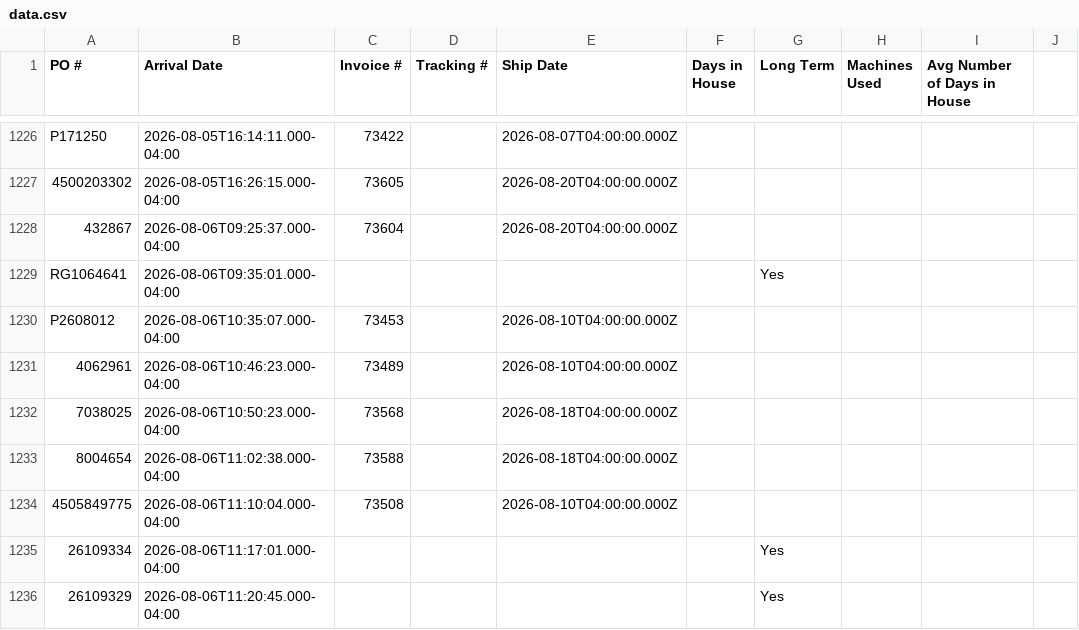
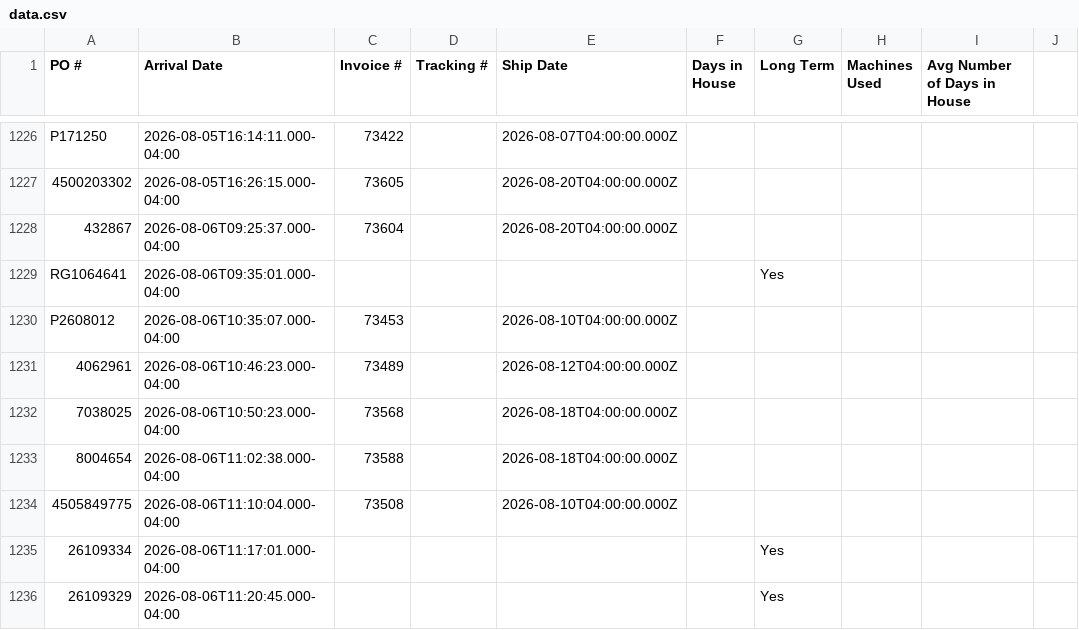
Before and after one commit to cgprecise/pic-dashboard, a CSV file: data.csv, drawn as a sheet; only a part is shown, gaps mark what is left out; the diff names each change by its address in the sheet, - before the commit and + after, or states it on an @@ line.

```diff
--- a/data.csv
+++ b/data.csv
-E1231 (Ship Date): 2026-08-10T04:00:00.000Z
+E1231 (Ship Date): 2026-08-12T04:00:00.000Z
```
